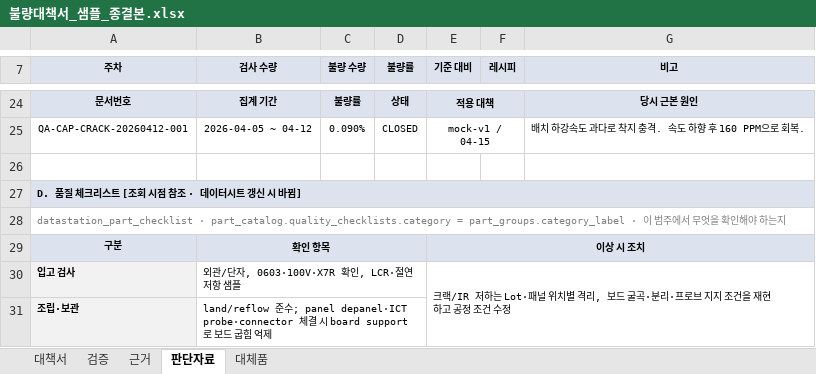
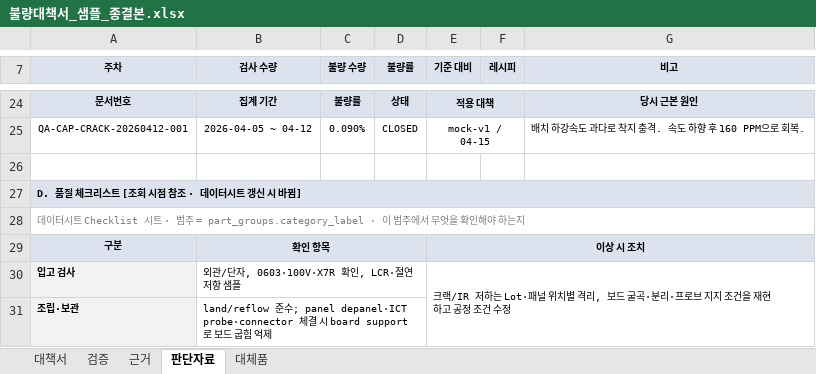
Before and after one commit to eduwing-robotics/ros2-ai-cobot-repo1, an Excel workbook: MAIN_SERVER/templates/불량대책서_샘플_종결본.xlsx, sheet 판단자료, drawn as a sheet; only a part is shown, gaps mark what is left out; values as stored, in another font and other column widths than the file's, no borders; the diff names each change by its address in the sheet, - before the commit and + after, or states it on an @@ line.

```diff
--- a/MAIN_SERVER/templates/불량대책서_샘플_종결본.xlsx (sheet 판단자료)
+++ b/MAIN_SERVER/templates/불량대책서_샘플_종결본.xlsx (sheet 판단자료)
-A28 (주차): datastation_part_checklist · part_catalog.quality_checklists.category = part_groups.category_label…
+A28 (주차): 데이터시트 Checklist 시트 · 범주 = part_groups.category_label…
```
Also changed, not shown: sheet 대체품, sheet 근거, sheet 대책서, MAIN_SERVER/templates/불량대책서_표준양식.xlsx, MAIN_SERVER/templates/불량대책서_표준양식_샘플.xlsx, 7 other files.
